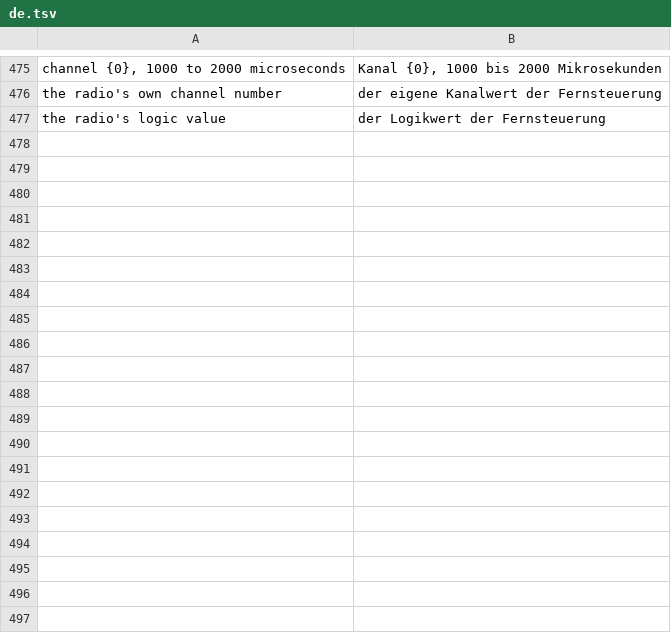
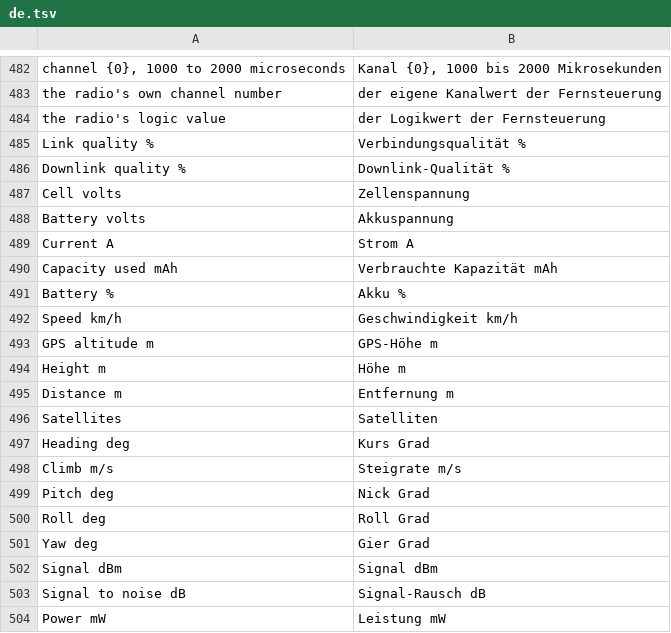
Before and after one commit to eminesrefakbay/RM-AX12-Video-Monitor-And-Announcer-APK, a TSV file: app/src/main/assets/i18n/de.tsv, drawn as a sheet; only a part is shown, gaps mark what is left out; the diff covers the shown part only; the diff names each change by its address in the sheet, - before the commit and + after, or states it on an @@ line.

Commit message:
v0.11.0: live charts, height and distance values

```diff
--- a/app/src/main/assets/i18n/de.tsv
+++ b/app/src/main/assets/i18n/de.tsv
+row 485: Link quality % | Verbindungsqualität %
+row 486: Downlink quality % | Downlink-Qualität %
+row 487: Cell volts | Zellenspannung
+row 488: Battery volts | Akkuspannung
+row 489: Current A | Strom A
+row 490: Capacity used mAh | Verbrauchte Kapazität mAh
+row 491: Battery % | Akku %
+row 492: Speed km/h | Geschwindigkeit km/h
+row 493: GPS altitude m | GPS-Höhe m
+row 494: Height m | Höhe m
+row 495: Distance m | Entfernung m
+row 496: Satellites | Satelliten
+row 497: Heading deg | Kurs Grad
+row 498: Climb m/s | Steigrate m/s
+row 499: Pitch deg | Nick Grad
+row 500: Roll deg | Roll Grad
+row 501: Yaw deg | Gier Grad
+row 502: Signal dBm | Signal dBm
+row 503: Signal to noise dB | Signal-Rausch dB
+row 504: Power mW | Leistung mW
```
Also changed, not shown: 16 added rows and 4 moved rows elsewhere in this file, app/src/main/assets/i18n/tr.tsv, app/src/main/assets/i18n/zh.tsv, 18 other files.
